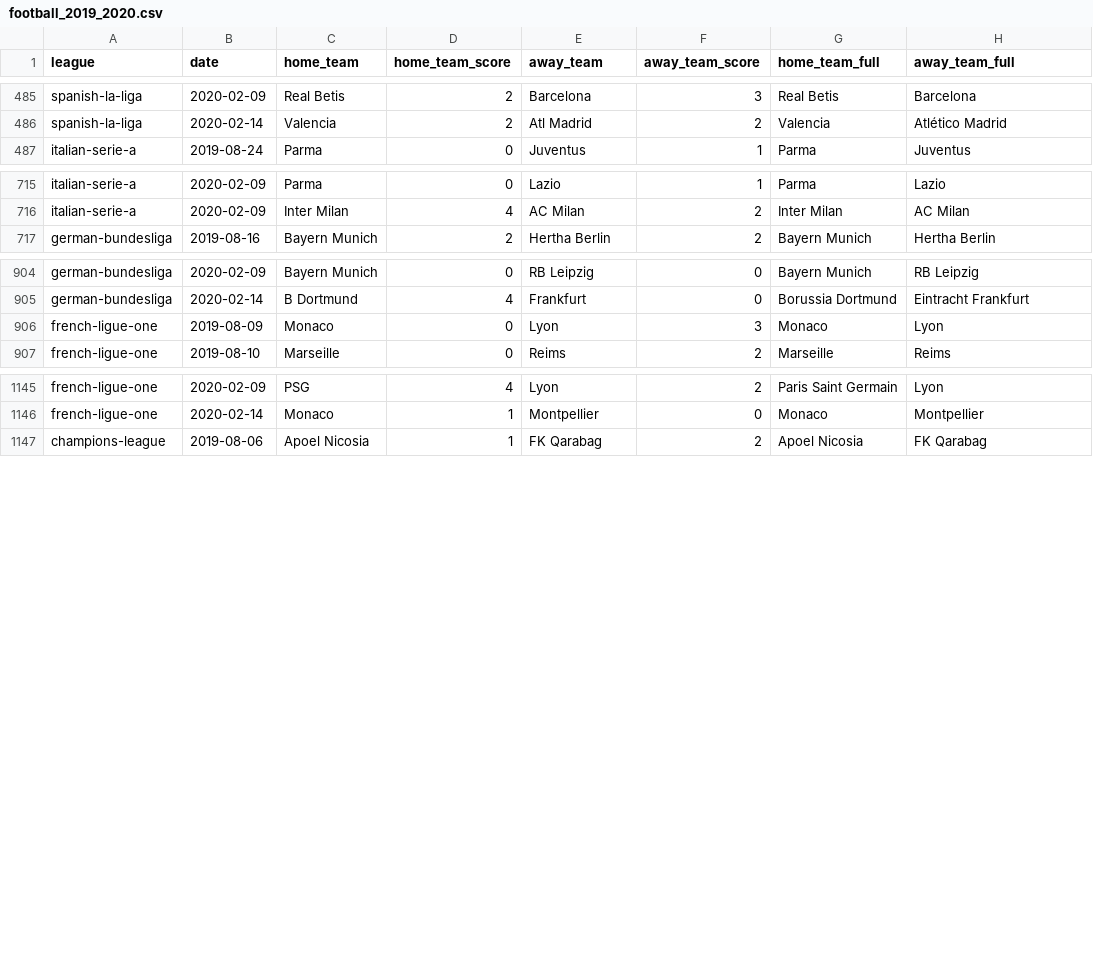
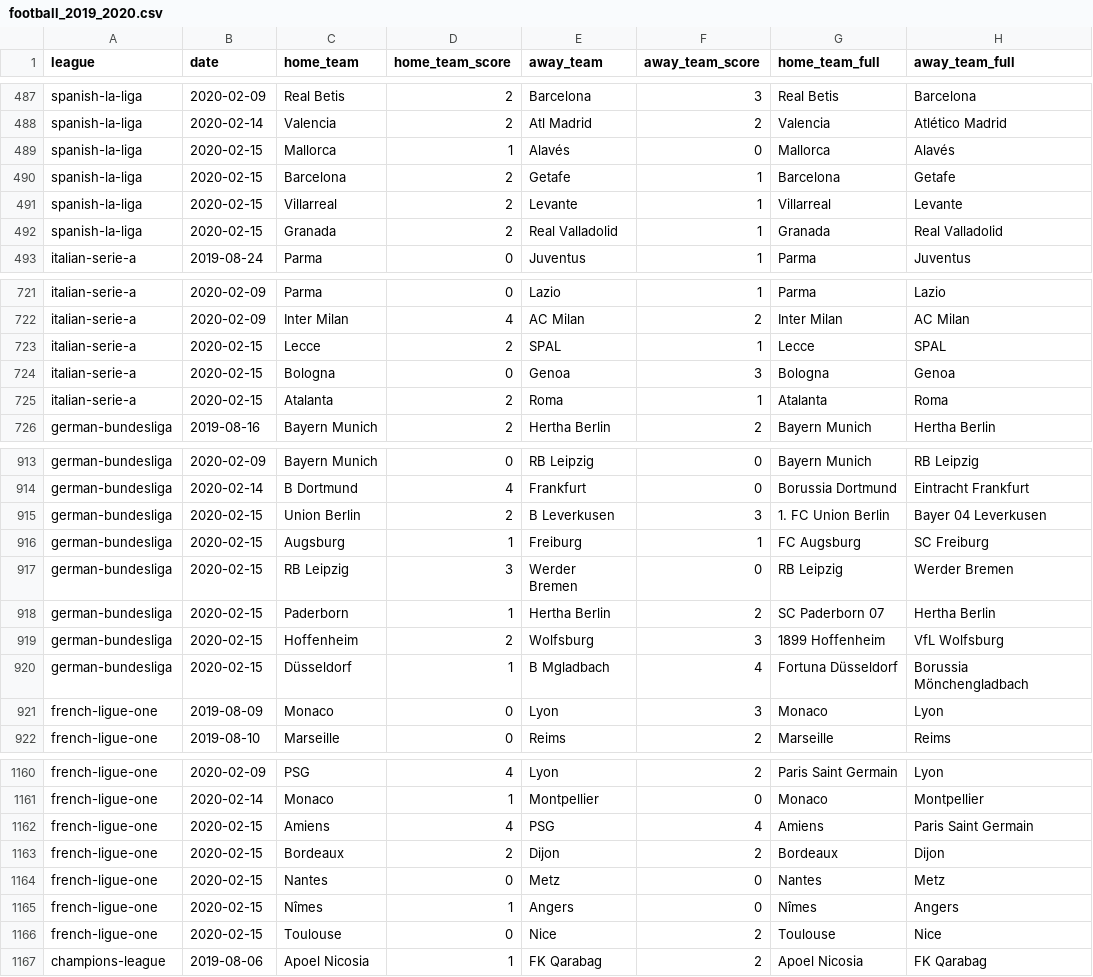
Before and after one commit to shawenyao/Who-is-number-1, a CSV file: data/football_2019_2020.csv, drawn as a sheet; only a part is shown, gaps mark what is left out; the diff covers the shown part only.

Commit message:
Update football_2019_2020.csv

```diff
--- a/data/football_2019_2020.csv
+++ b/data/football_2019_2020.csv
@@ -486,2 +488,6 @@ spanish-la-liga,2020-02-09,Real Betis,2,Barcelona,3,Real Betis,Barcelona
 spanish-la-liga,2020-02-14,Valencia,2,Atl Madrid,2,Valencia,Atlético Madrid
+spanish-la-liga,2020-02-15,Mallorca,1,Alavés,0,Mallorca,Alavés
+spanish-la-liga,2020-02-15,Barcelona,2,Getafe,1,Barcelona,Getafe
+spanish-la-liga,2020-02-15,Villarreal,2,Levante,1,Villarreal,Levante
+spanish-la-liga,2020-02-15,Granada,2,Real Valladolid,1,Granada,Real Valladolid
 italian-serie-a,2019-08-24,Parma,0,Juventus,1,Parma,Juventus
@@ -716,2 +722,5 @@ italian-serie-a,2020-02-09,Parma,0,Lazio,1,Parma,Lazio
 italian-serie-a,2020-02-09,Inter Milan,4,AC Milan,2,Inter Milan,AC Milan
+italian-serie-a,2020-02-15,Lecce,2,SPAL,1,Lecce,SPAL
+italian-serie-a,2020-02-15,Bologna,0,Genoa,3,Bologna,Genoa
+italian-serie-a,2020-02-15,Atalanta,2,Roma,1,Atalanta,Roma
 german-bundesliga,2019-08-16,Bayern Munich,2,Hertha Berlin,2,Bayern Munich,Hertha Berlin
@@ -905,2 +914,8 @@ german-bundesliga,2020-02-09,Bayern Munich,0,RB Leipzig,0,Bayern Munich,RB Leipz
 german-bundesliga,2020-02-14,B Dortmund,4,Frankfurt,0,Borussia Dortmund,Eintracht Frankfurt
+german-bundesliga,2020-02-15,Union Berlin,2,B Leverkusen,3,1. FC Union Berlin,Bayer 04 Leverkusen
+german-bundesliga,2020-02-15,Augsburg,1,Freiburg,1,FC Augsburg,SC Freiburg
+german-bundesliga,2020-02-15,RB Leipzig,3,Werder Bremen,0,RB Leipzig,Werder Bremen
+german-bundesliga,2020-02-15,Paderborn,1,Hertha Berlin,2,SC Paderborn 07,Hertha Berlin
+german-bundesliga,2020-02-15,Hoffenheim,2,Wolfsburg,3,1899 Hoffenheim,VfL Wolfsburg
+german-bundesliga,2020-02-15,Düsseldorf,1,B Mgladbach,4,Fortuna Düsseldorf,Borussia Mönchengladbach
 french-ligue-one,2019-08-09,Monaco,0,Lyon,3,Monaco,Lyon
@@ -1146,2 +1161,7 @@ french-ligue-one,2020-02-09,PSG,4,Lyon,2,Paris Saint Germain,Lyon
 french-ligue-one,2020-02-14,Monaco,1,Montpellier,0,Monaco,Montpellier
+french-ligue-one,2020-02-15,Amiens,4,PSG,4,Amiens,Paris Saint Germain
+french-ligue-one,2020-02-15,Bordeaux,2,Dijon,2,Bordeaux,Dijon
+french-ligue-one,2020-02-15,Nantes,0,Metz,0,Nantes,Metz
+french-ligue-one,2020-02-15,Nîmes,1,Angers,0,Nîmes,Angers
+french-ligue-one,2020-02-15,Toulouse,0,Nice,2,Toulouse,Nice
 champions-league,2019-08-06,Apoel Nicosia,1,FK Qarabag,2,Apoel Nicosia,FK Qarabag
```
Also changed, not shown: 2 added rows elsewhere in this file.
